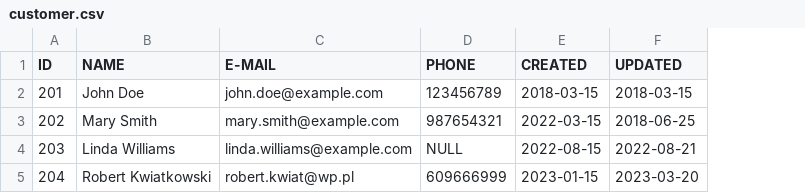
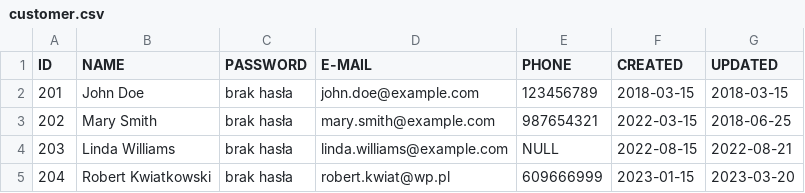
Before and after one commit to Mariusz-Bienasz/Python_bookstore_project, a CSV file: DATABASE/customer.csv, drawn as a sheet; the diff names each change by its address in the sheet, - before the commit and + after, or states it on an @@ line.

```diff
--- a/DATABASE/customer.csv
+++ b/DATABASE/customer.csv
+column C (PASSWORD), rows 2-5: all brak hasła
```
Also changed, not shown: 1 other file.
